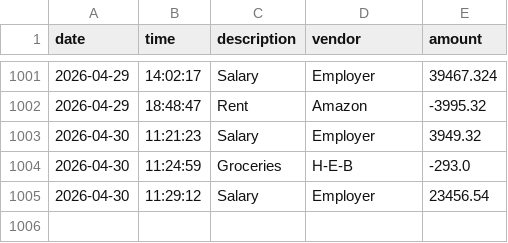
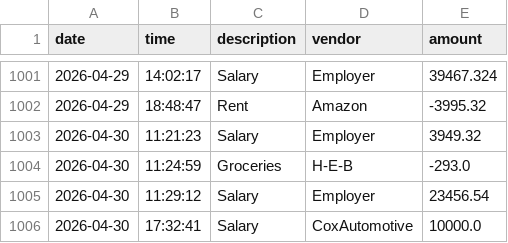
Before and after one commit to Yumozh/financial-ledger, a CSV file: transactions.csv, drawn as a sheet; only a part is shown, gaps mark what is left out; the diff names each change by its address in the sheet, - before the commit and + after, or states it on an @@ line.

```diff
--- a/transactions.csv
+++ b/transactions.csv
+row 1006: 2026-04-30 | 17:32:41 | Salary | CoxAutomotive | 10000.0
```
Also changed, not shown: 1 other file.
